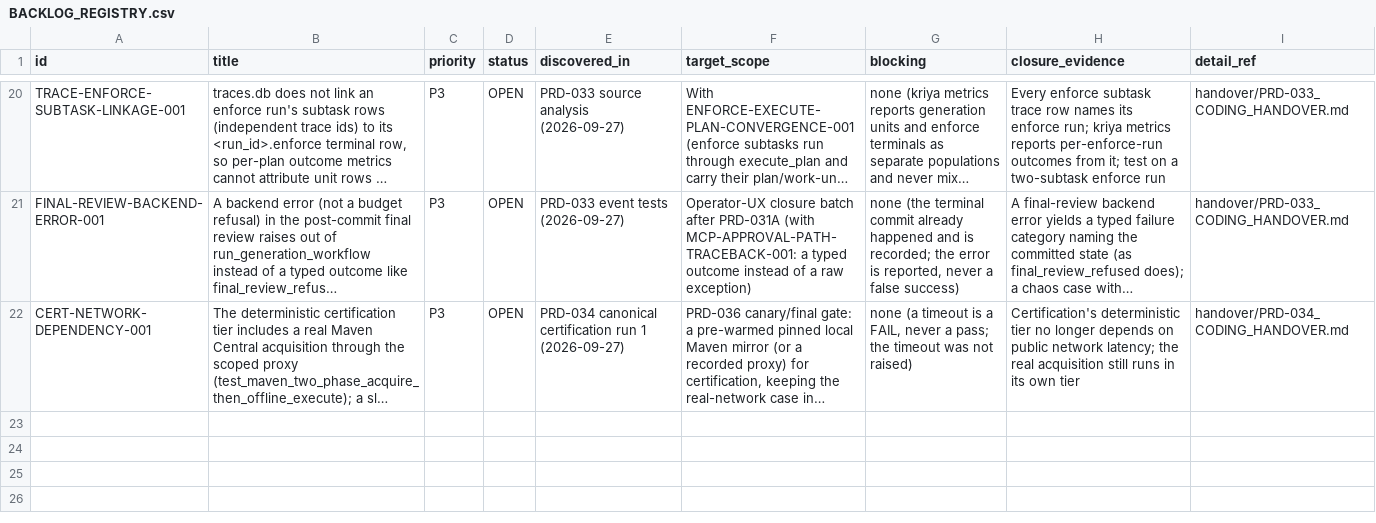
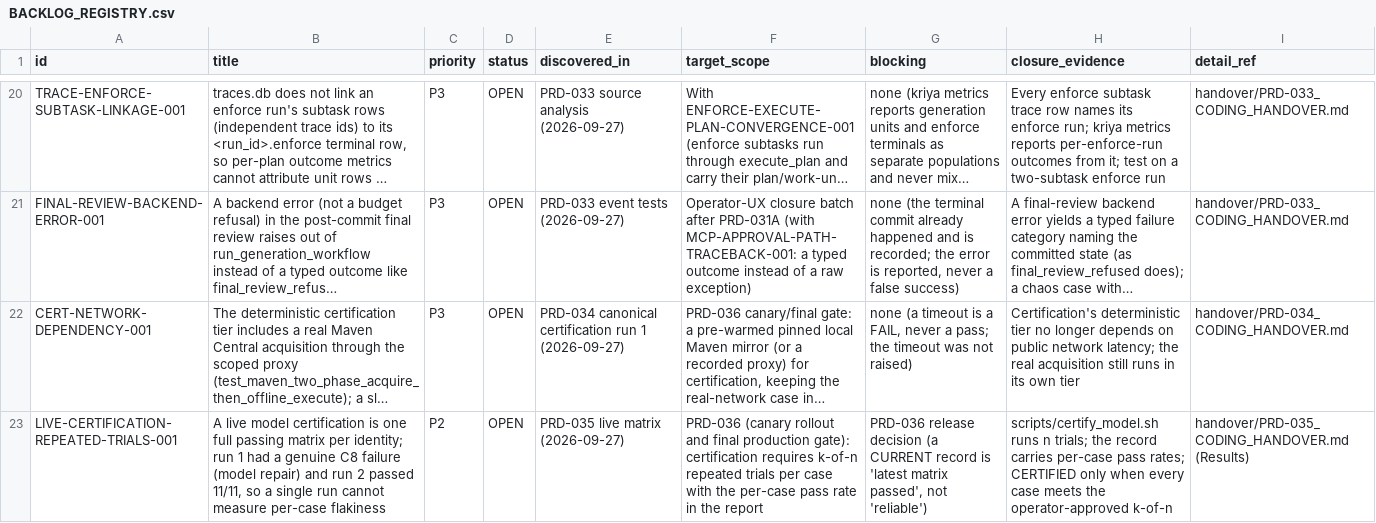
Before and after one commit to snanduri7/kriya, a CSV file: handover/BACKLOG_REGISTRY.csv, drawn as a sheet; only a part is shown, gaps mark what is left out; long unchanged cells end in …; the diff names each change by its address in the sheet, - before the commit and + after, or states it on an @@ line.

Commit message:
PRD-035 closure (LOCALLY_VERIFIED, READY_FOR_USER_REVIEW): live matrix run 1 FAILED 9/11 (C7 case design, fixed; C8 genuine model repair failure), run 2 CERTIFIED 11/11 on runtime ea90552d / M1 Max, record CURRENT; evidence, handover, docs (design 2.9g, user guide 2.1j, CLAUDE.md); registry LIVE-CERTIFICATION-REPEATED-TRIALS-001 (P2, PRD-036)

```diff
--- a/handover/BACKLOG_REGISTRY.csv
+++ b/handover/BACKLOG_REGISTRY.csv
+row 23: LIVE-CERTIFICATION-REPEATED-TRIALS-001 | A live model certification is one full passing matrix per identity; run 1 had a genuine C8 failure (model repair) and run 2 passed 11/11, so a single run cannot measure per-case flakiness | P2 | OPEN | PRD-035 live matrix (2026-09-27) | PRD-036 (canary rollout and final production gate): certification requires k-of-n repeated trials per case with the per-case pass rate in the report | PRD-036 release decision (a CURRENT record is 'latest matrix passed', not 'reliable') | scripts/certify_model.sh runs n trials; the record carries per-case pass rates; CERTIFIED only when every case meets the operator-approved k-of-n | handover/PRD-035_CODING_HANDOVER.md (Results)
```
Also changed, not shown: handover/TASK_STATUS_TRACKER.csv, 8 other files.
